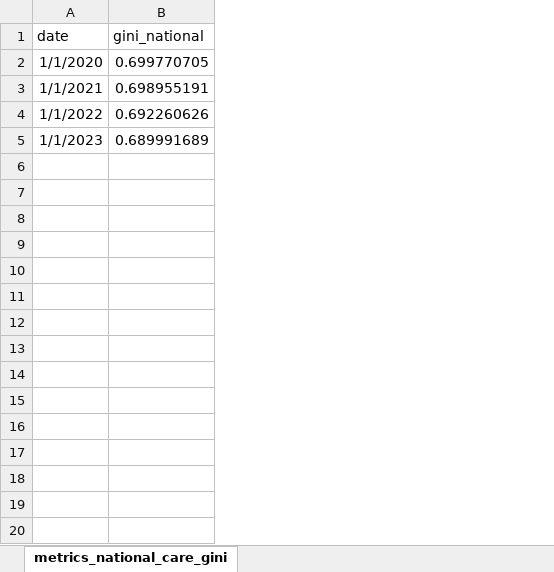
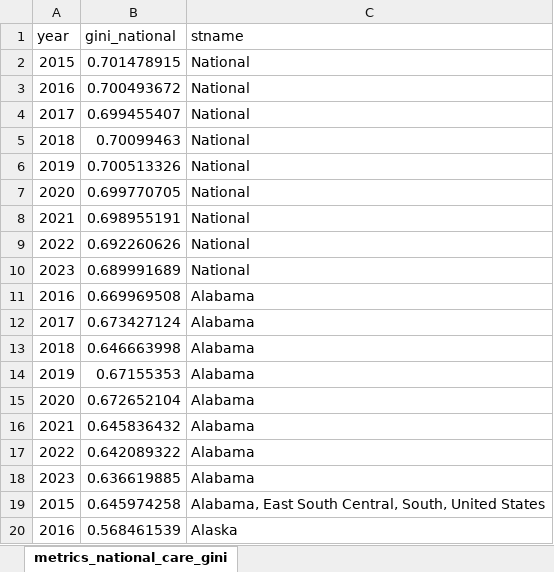
Before and after one commit to KansasPopulationCenter/TheCareBoard, an Excel workbook: zzz_lib/code and data/data/Excel/metrics_national_care_gini.xlsx, sheet metrics_national_care_gini, drawn as a sheet; only a part is shown; values as stored, in another font and other column widths than the file's, no borders; removed rows and columns are numbered as before the commit, all else as after; the diff covers the shown part only; the diff names each change by its address in the sheet, - before the commit and + after, or states it on an @@ line.

```diff
--- a/zzz_lib/code and data/data/Excel/metrics_national_care_gini.xlsx (sheet metrics_national_care_gini)
+++ b/zzz_lib/code and data/data/Excel/metrics_national_care_gini.xlsx (sheet metrics_national_care_gini)
-column A (date), rows 2-5: 1/1/2020 | 1/1/2021 | 1/1/2022 | 1/1/2023
+column A (year), rows 7-10: 2020 | 2021 | 2022 | 2023
+column C (stname), rows 7-10: all National
+row 2: 2015 | 0.701478915 | National
+row 3: 2016 | 0.700493672 | National
+row 4: 2017 | 0.699455407 | National
+row 5: 2018 | 0.70099463 | National
+row 6: 2019 | 0.700513326 | National
+row 11: 2016 | 0.669969508 | Alabama
+row 12: 2017 | 0.673427124 | Alabama
+row 13: 2018 | 0.646663998 | Alabama
+row 14: 2019 | 0.67155353 | Alabama
+row 15: 2020 | 0.672652104 | Alabama
+row 16: 2021 | 0.645836432 | Alabama
+row 17: 2022 | 0.642089322 | Alabama
+row 18: 2023 | 0.636619885 | Alabama
+row 19: 2015 | 0.645974258 | Alabama, East South Central, South, United States
+row 20: 2016 | 0.568461539 | Alaska
```
Also changed, not shown: 450 added rows elsewhere in this sheet, zzz_lib/code and data/app_data/metric_tables.xlsx, zzz_lib/code and data/data/Excel/care_provider_datum.xlsx, 12 other files.
